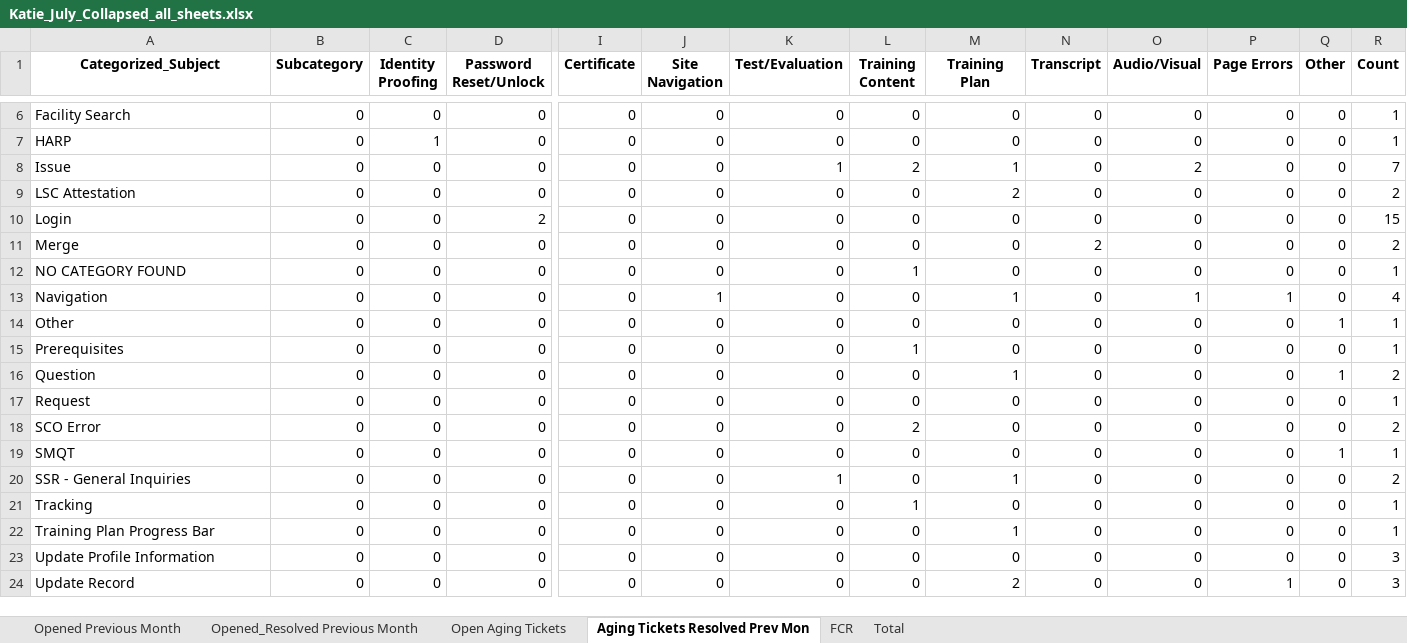
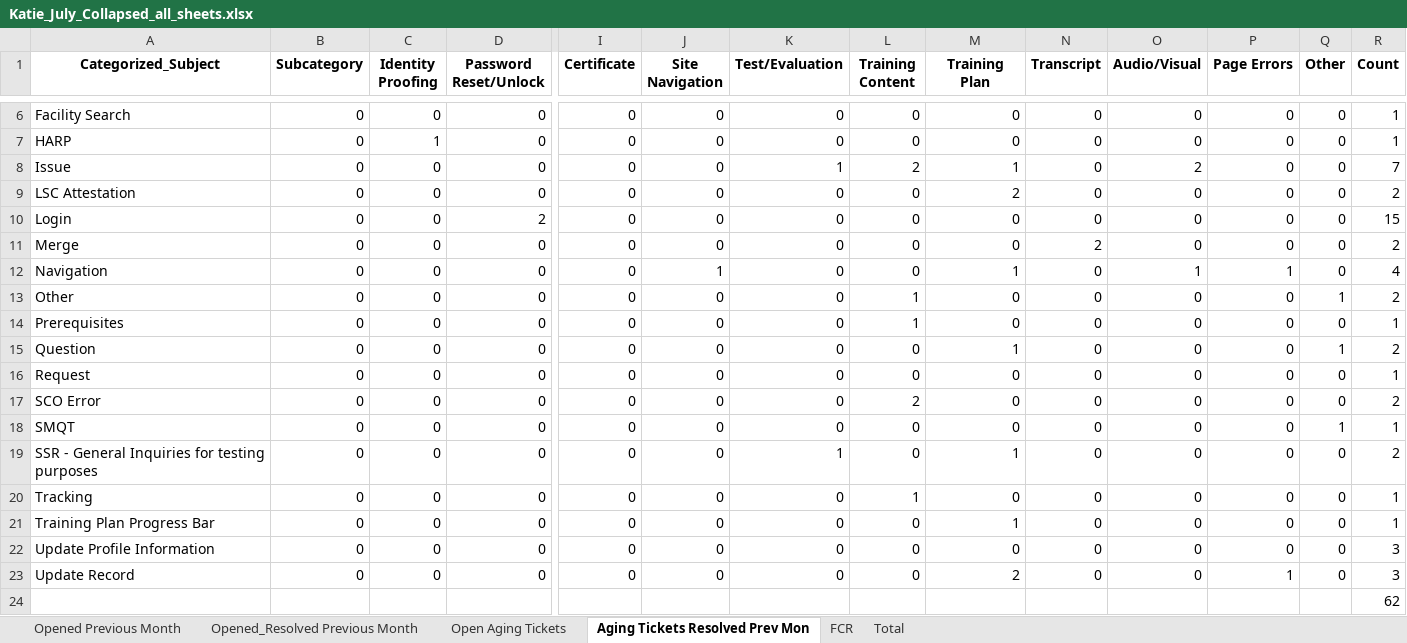
Before and after one commit to OliverMorland/qsep_feedback_subject_classfier, an Excel workbook: docs/output/Katie_July_Collapsed_all_sheets.xlsx, sheet Aging Tickets Resolved Prev Mon, drawn as a sheet; only a part is shown, gaps mark what is left out; values as stored, in another font and other column widths than the file's, no borders; removed rows and columns are numbered as before the commit, all else as after; rows hold the shown columns only; the diff names each change by its address in the sheet, - before the commit and + after, or states it on an @@ line.

```diff
--- a/docs/output/Katie_July_Collapsed_all_sheets.xlsx (sheet Aging Tickets Resolved Prev Mon)
+++ b/docs/output/Katie_July_Collapsed_all_sheets.xlsx (sheet Aging Tickets Resolved Prev Mon)
-row 12: NO CATEGORY FOUND | 0 | 0 | 0 | 0 | 0 | 0 | 1 | 0 | 0 | 0 | 0 | 0 | 1
-L13 (Training Content): 0
+L13 (Training Content): 1
-R13 (Count): 1
+R13 (Count): 2
-A19 (Categorized_Subject): SSR - General Inquiries
+A19 (Categorized_Subject): SSR - General Inquiries for testing purposes
+row 24:  |  |  |  |  |  |  |  |  |  |  |  |  | 62
```
Also changed, not shown: sheet Total, sheet Opened Previous Month, sheet Opened_Resolved Previous Month, sheet FCR, sheet Open Aging Tickets, docs/output/Katie July 2025.xlsx, 6 other files.
